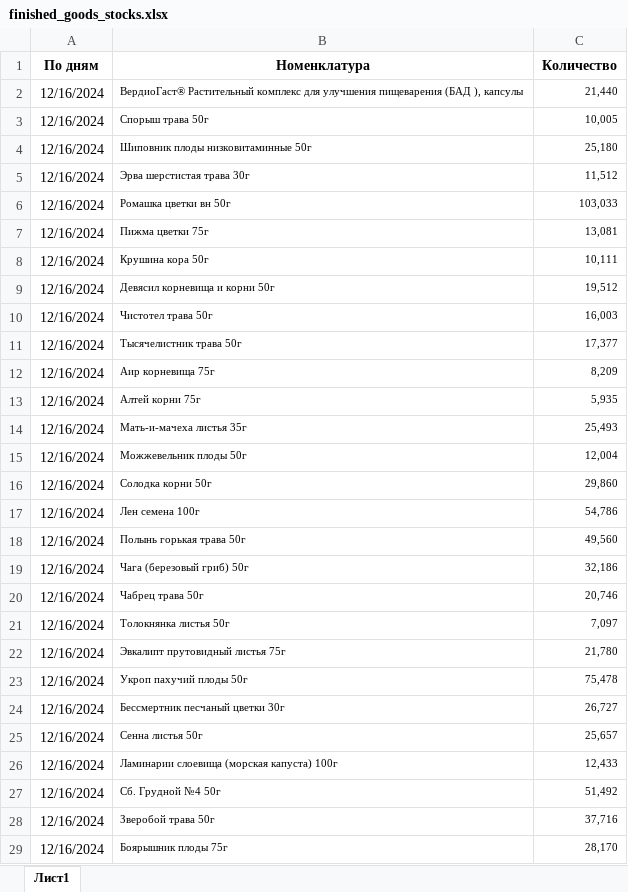
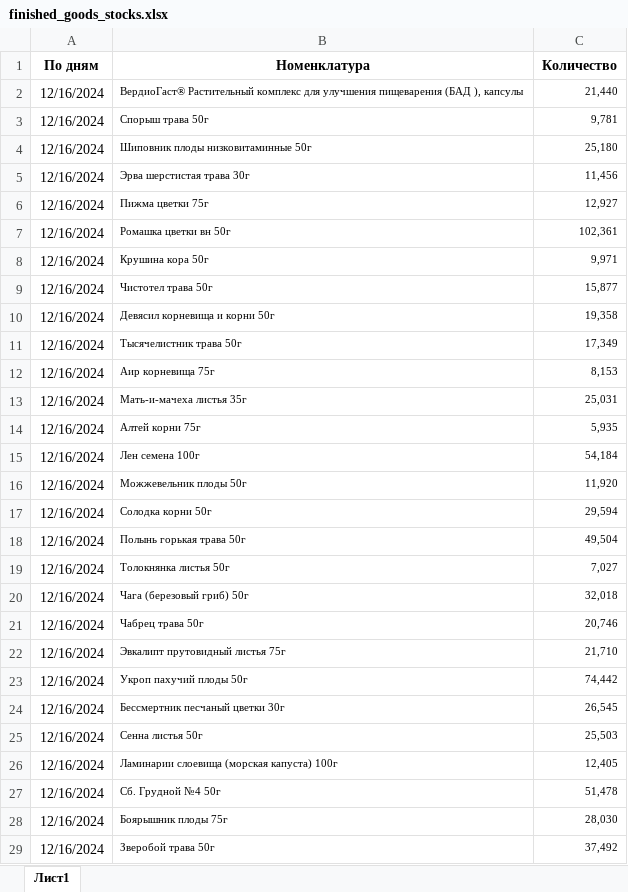
Before and after one commit to andreykoz82/StockAnalysis, an Excel workbook: data/finished_goods_stocks.xlsx, sheet Лист1, drawn as a sheet; only a part is shown; values as stored, in another font and other column widths than the file's, no borders; removed rows and columns are numbered as before the commit, all else as after; the diff covers the shown part only; the diff names each change by its address in the sheet, - before the commit and + after, or states it on an @@ line.

```diff
--- a/data/finished_goods_stocks.xlsx (sheet Лист1)
+++ b/data/finished_goods_stocks.xlsx (sheet Лист1)
-C3 (Количество): 10,005
+C3 (Количество): 9,781
-C5 (Количество): 11,512
+C5 (Количество): 11,456
-row 6: 12/16/2024 | Ромашка цветки вн 50г | 103,033
-C6 (Количество): 13,081
+C6 (Количество): 12,927
+row 7: 12/16/2024 | Ромашка цветки вн 50г | 102,361
-C8 (Количество): 10,111
+C8 (Количество): 9,971
-row 9: 12/16/2024 | Девясил корневища и корни 50г | 19,512
-C9 (Количество): 16,003
+C9 (Количество): 15,877
+row 10: 12/16/2024 | Девясил корневища и корни 50г | 19,358
-C11 (Количество): 17,377
+C11 (Количество): 17,349
-C12 (Количество): 8,209
+C12 (Количество): 8,153
+row 13: 12/16/2024 | Мать-и-мачеха листья 35г | 25,031
-row 14: 12/16/2024 | Мать-и-мачеха листья 35г | 25,493
+row 15: 12/16/2024 | Лен семена 100г | 54,184
-C16 (Количество): 12,004
+C16 (Количество): 11,920
-C17 (Количество): 29,860
+C17 (Количество): 29,594
-row 17: 12/16/2024 | Лен семена 100г | 54,786
-C18 (Количество): 49,560
+C18 (Количество): 49,504
+row 19: 12/16/2024 | Толокнянка листья 50г | 7,027
-C20 (Количество): 32,186
+C20 (Количество): 32,018
-row 21: 12/16/2024 | Толокнянка листья 50г | 7,097
-C22 (Количество): 21,780
+C22 (Количество): 21,710
-C23 (Количество): 75,478
+C23 (Количество): 74,442
-C24 (Количество): 26,727
+C24 (Количество): 26,545
-C25 (Количество): 25,657
+C25 (Количество): 25,503
-C26 (Количество): 12,433
+C26 (Количество): 12,405
-C27 (Количество): 51,492
+C27 (Количество): 51,478
-row 28: 12/16/2024 | Зверобой трава 50г | 37,716
-C28 (Количество): 28,170
+C28 (Количество): 28,030
+row 29: 12/16/2024 | Зверобой трава 50г | 37,492
```
Also changed, not shown: 10 added rows, 10 removed rows and 49 edited cells elsewhere in this sheet, 2 other files.
